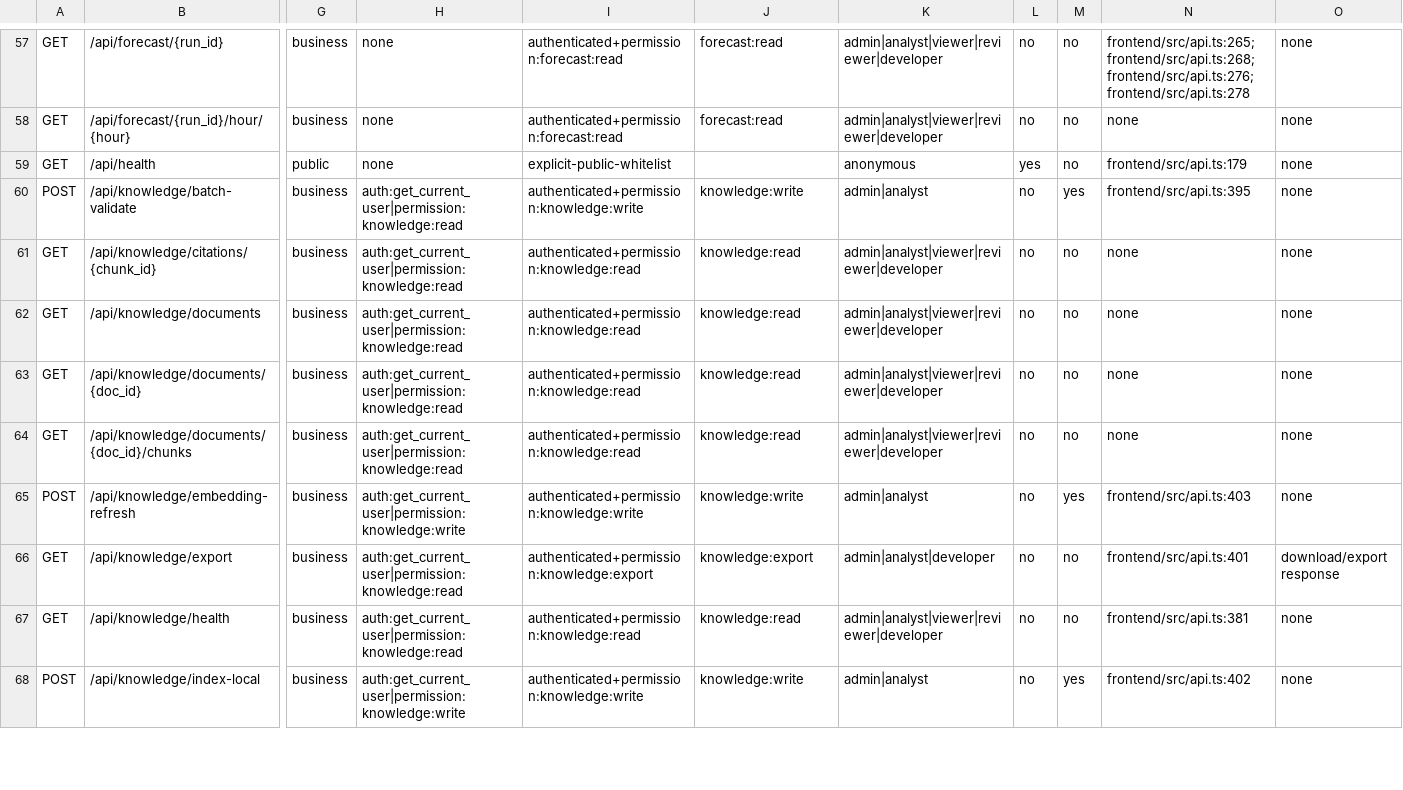
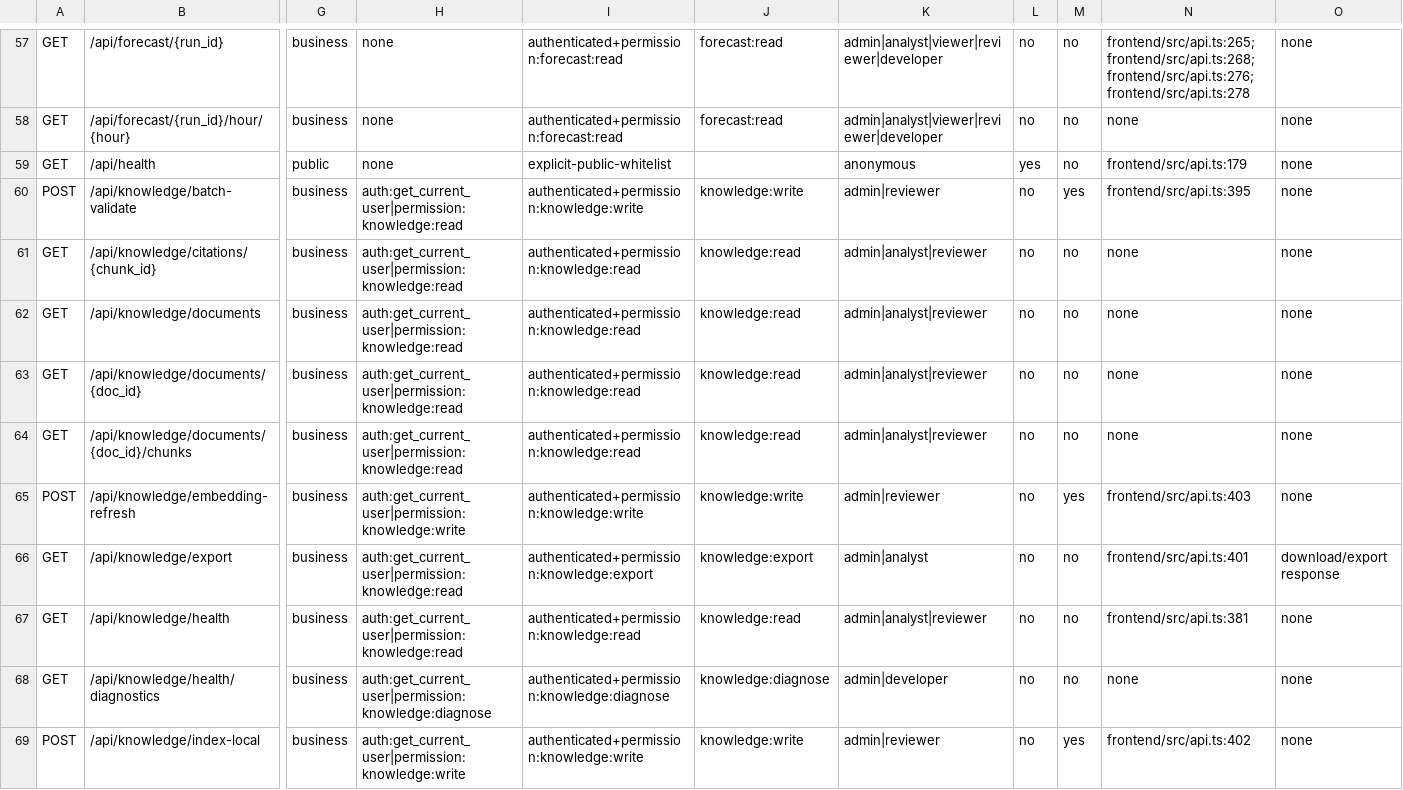
Before and after one commit to wyg916/power_rag_forecast, a CSV file: docs/codex/security/API_PERMISSION_MATRIX.csv, drawn as a sheet; only a part is shown, gaps mark what is left out; addresses are those after the commit; rows hold the shown columns only; the diff covers the shown part only; the diff names each change by its address in the sheet, - before the commit and + after, or states it on an @@ line.

```diff
--- a/docs/codex/security/API_PERMISSION_MATRIX.csv
+++ b/docs/codex/security/API_PERMISSION_MATRIX.csv
-K60: admin|analyst
+K60: admin|reviewer
-K61:K64: admin|analyst|viewer|reviewer|developer
+K61:K64: admin|analyst|reviewer
-K65: admin|analyst
+K65: admin|reviewer
-K66: admin|analyst|developer
+K66: admin|analyst
-K67: admin|analyst|viewer|reviewer|developer
+K67: admin|analyst|reviewer
+row 68: GET | /api/knowledge/health/diagnostics | business | auth:get_current_user|permission:knowledge:diagnose | authenticated+permission:knowledge:diagnose | knowledge:diagnose | admin|developer | no | no | none | none
-K69: admin|analyst
+K69: admin|reviewer
```
Also changed, not shown: 5 added rows and 5 edited cells elsewhere in this file, 14 other files.
